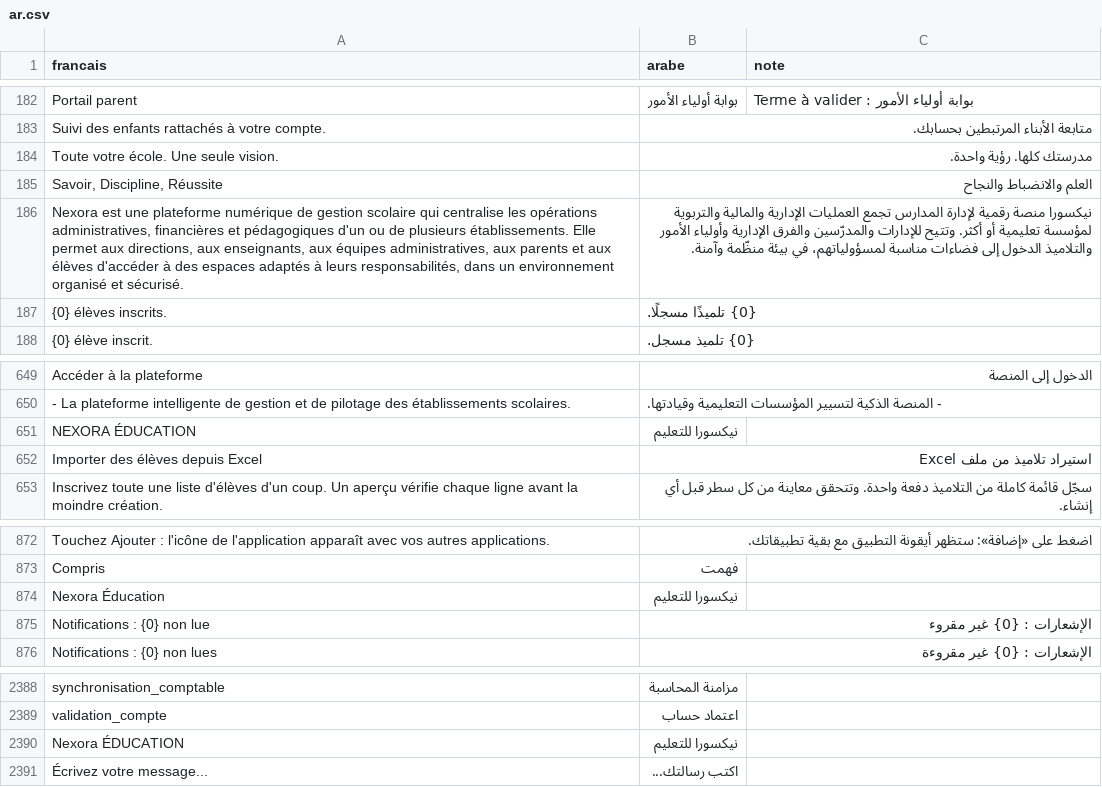
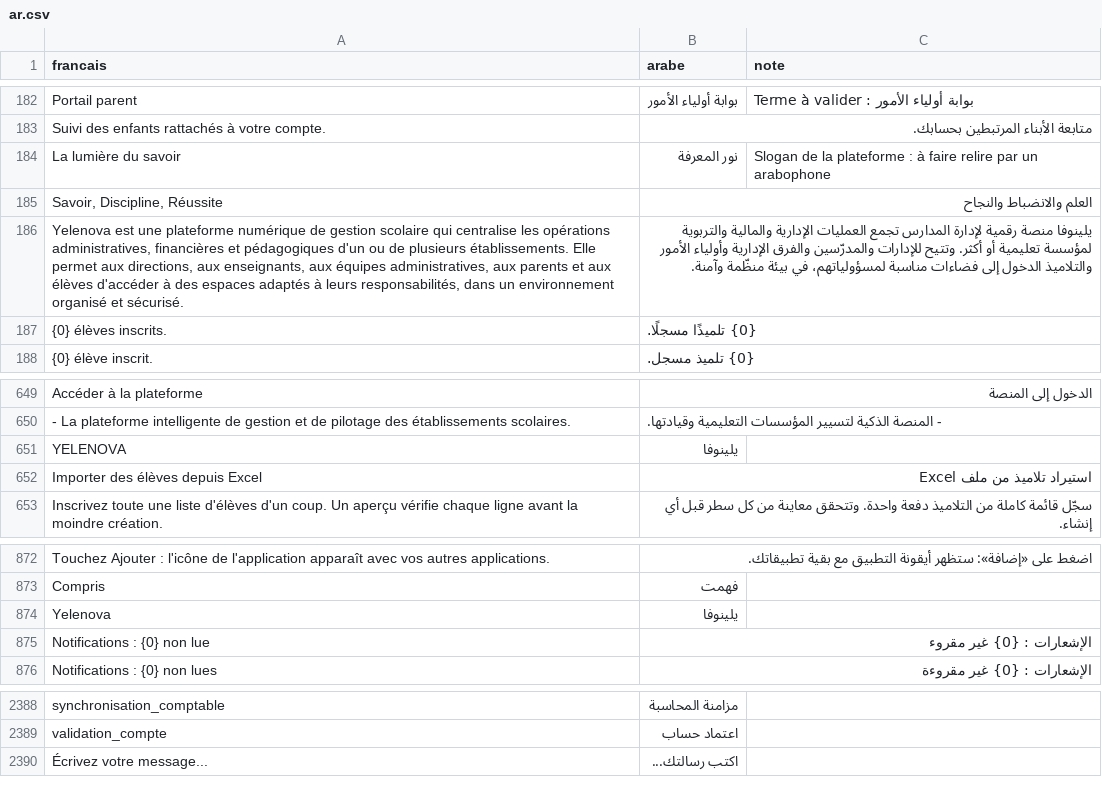
Before and after one commit to it43694-boop/plateforme-gestion-scolaire, a CSV file: comptes/traductions/ar.csv, drawn as a sheet; only a part is shown, gaps mark what is left out; removed rows and columns are numbered as before the commit, all else as after; the diff names each change by its address in the sheet, - before the commit and + after, or states it on an @@ line.

Commit message:
Yelenova : nouveau nom, nouveau logo, nouveau slogan « La lumiere du savoir »
La plateforme s'appelle Yelenova (ancien nom : Nexora Education).
- Nom : NOM_PLATEFORME « Yelenova » et NOM_COMMERCIAL « YELENOVA », partout ou il etait ecrit en dur (fichiers Excel, courriels en arabe, double authentification, application installable, pages legales, tests, README). En arabe : « يلينوفا » (a faire valider par un arabophone).
- Slogan : « La lumiere du savoir » (celui du logo) a la place de « Toute votre ecole. Une seule vision. » ; en arabe « نور المعرفة » (a faire relire).
- Logo : dessin en degrades vert et or fourni par le proprietaire (design/logo-yelenova.png). design/generer_identite_visuelle.py produit le logo complet, l'embleme seul (barre laterale, connexion, accueil, annuaire, pages legales), le favicon et les icones de l'application installable. Le fond est blanchi mais pas rendu transparent (les blancs du dessin disparaitraient) ; l'interface le pose sur une pastille blanche, dont les cadres sont elargis.
- Le cookie de langue devient yelenova_langue ; l'ancien nexora_langue est encore lu (un visiteur qui avait choisi l'arabe n'a rien a refaire) et efface au prochain changement de langue. La cle de memoire du menu replie change aussi.
- Inchanges volontairement : l'historique des migrations, le nom du service Render et la palette de l'interface (bleu nuit et or).

La suite complete (2 231 tests) est verte sur cet etat.

```diff
--- a/comptes/traductions/ar.csv
+++ b/comptes/traductions/ar.csv
-row 184: Toute votre école. Une seule vision. | مدرستك كلها. رؤية واحدة.
+row 184: La lumière du savoir | نور المعرفة | Slogan de la plateforme : à faire relire par un arabophone
-A186 (francais): Nexora est une…
+A186 (francais): Yelenova est une…
-B186 (arabe): نيكسورا منصة رقمية…
+B186 (arabe): يلينوفا منصة رقمية…
-row 651: NEXORA ÉDUCATION | نيكسورا للتعليم
+row 651: YELENOVA | يلينوفا
-row 874: Nexora Éducation | نيكسورا للتعليم
+row 874: Yelenova | يلينوفا
-row 2390: Nexora ÉDUCATION | نيكسورا للتعليم
```
Also changed, not shown: 41 other files.
